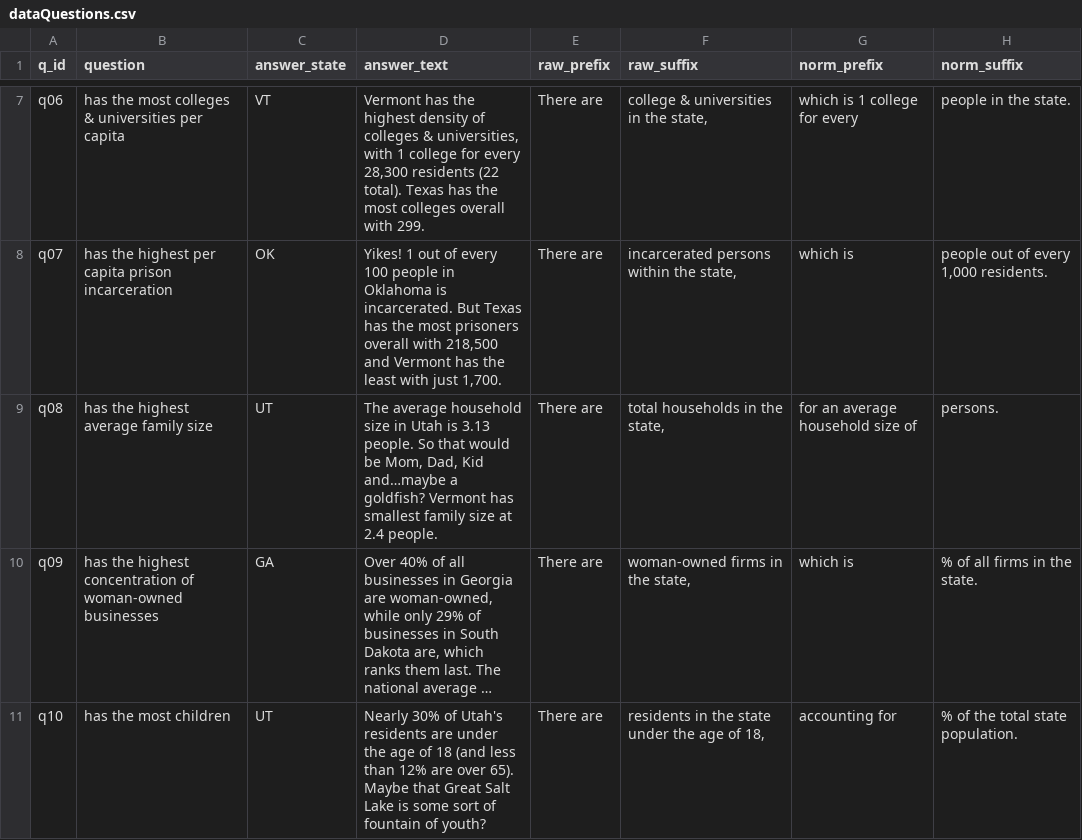
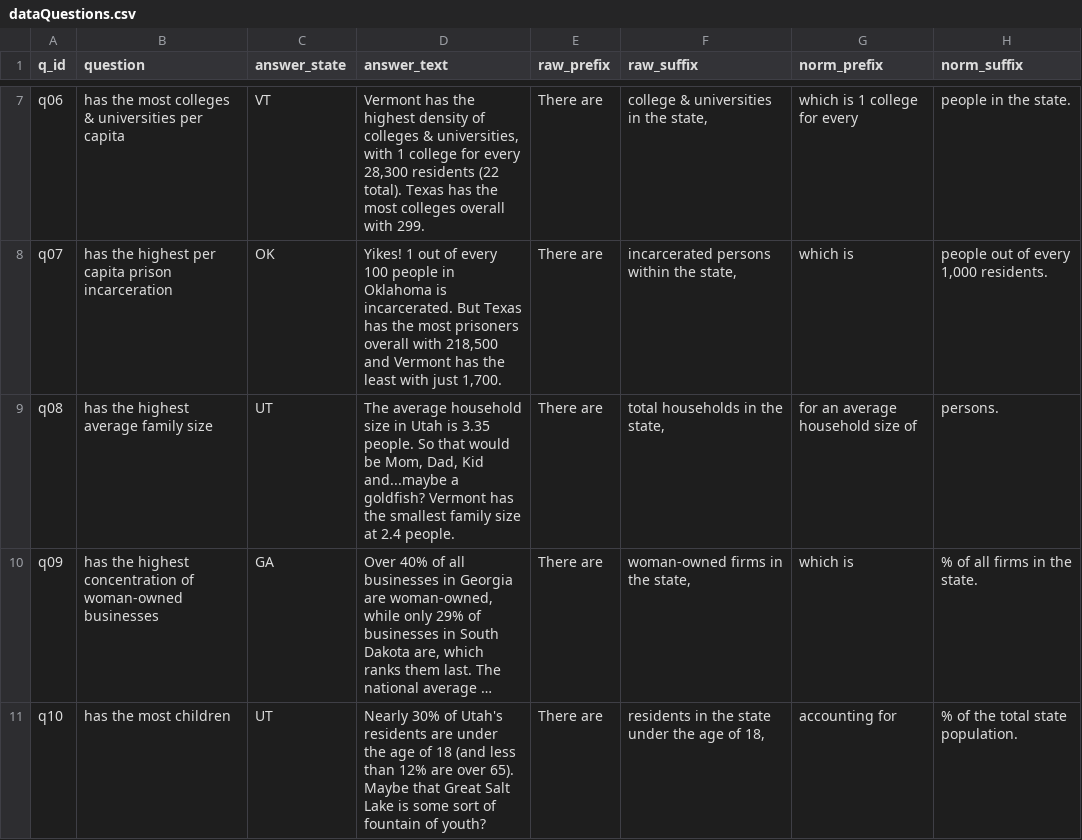
Before and after one commit to gscoob/GeoQuiz, a CSV file: data/dataQuestions.csv, drawn as a sheet; only a part is shown, gaps mark what is left out; long unchanged cells end in …; the diff names each change by its address in the sheet, - before the commit and + after, or states it on an @@ line.

```diff
--- a/data/dataQuestions.csv
+++ b/data/dataQuestions.csv
-D9 (answer_text): …Utah is 3.13 people. So that would be Mom, Dad, Kid and…maybe a goldfish? Vermont has smallest family…
+D9 (answer_text): …Utah is 3.35 people. So that would be Mom, Dad, Kid and...maybe a goldfish? Vermont has the smallest family…
```
Also changed, not shown: 4 other files.
